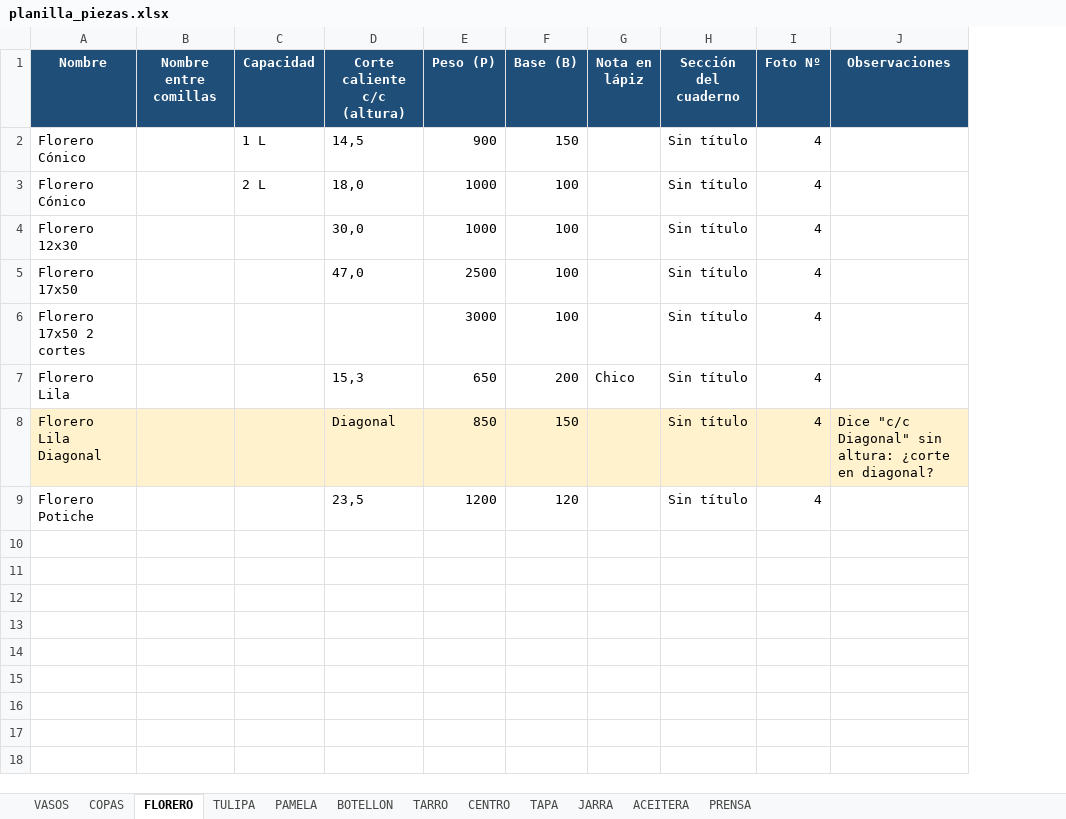
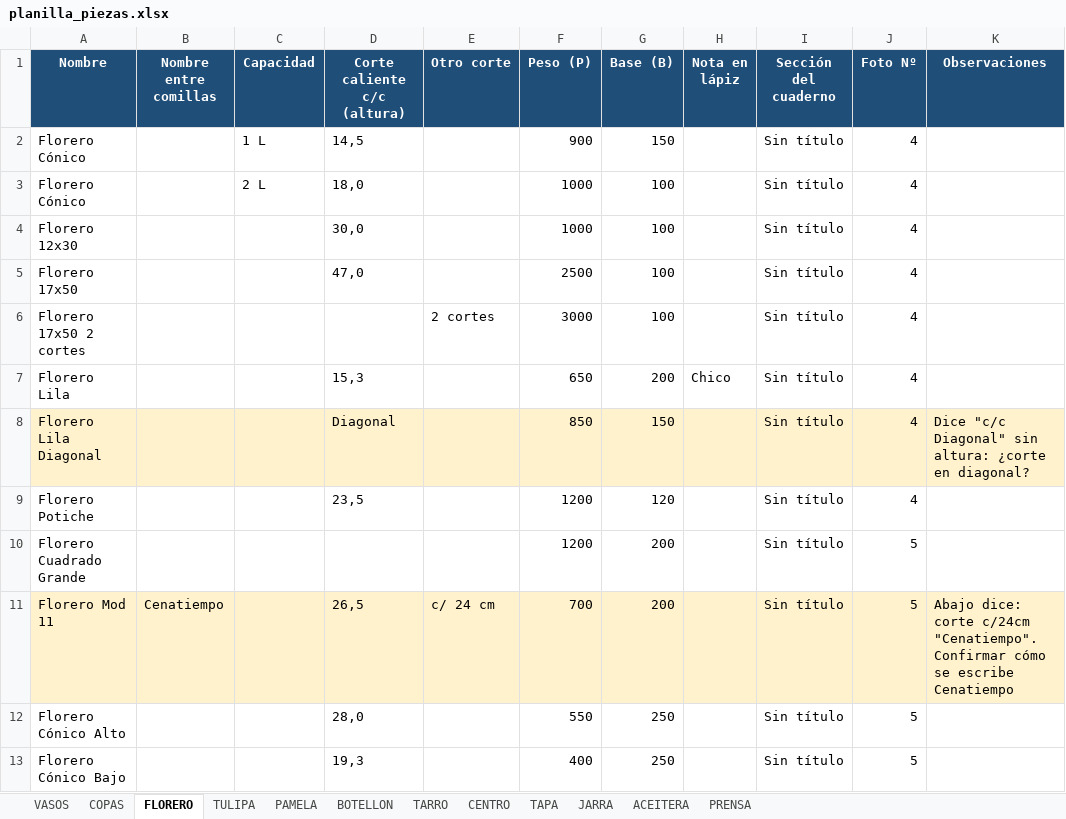
Before and after one commit to matiasnlau13-jpg/cristaleriaelprogreso, an Excel workbook: planilla/planilla_piezas.xlsx, sheet FLORERO, drawn as a sheet; values as stored, in another font and other column widths than the file's, no borders; the diff names each change by its address in the sheet, - before the commit and + after, or states it on an @@ line.

```diff
--- a/planilla/planilla_piezas.xlsx (sheet FLORERO)
+++ b/planilla/planilla_piezas.xlsx (sheet FLORERO)
+column E (Otro corte), row 6: 2 cortes
+row 10: Florero Cuadrado Grande |  |  |  |  | 1200 | 200 |  | Sin título | 5
+row 11: Florero Mod 11 | Cenatiempo |  | 26,5 | c/ 24 cm | 700 | 200 |  | Sin título | 5 | Abajo dice: corte c/24cm "Cenatiempo". Confirmar cómo se escribe Cenatiempo
+row 12: Florero Cónico Alto |  |  | 28,0 |  | 550 | 250 |  | Sin título | 5
+row 13: Florero Cónico Bajo |  |  | 19,3 |  | 400 | 250 |  | Sin título | 5
```
Also changed, not shown: sheet PAMELA, sheet BOTELLON, sheet TULIPA, 2 other files.
